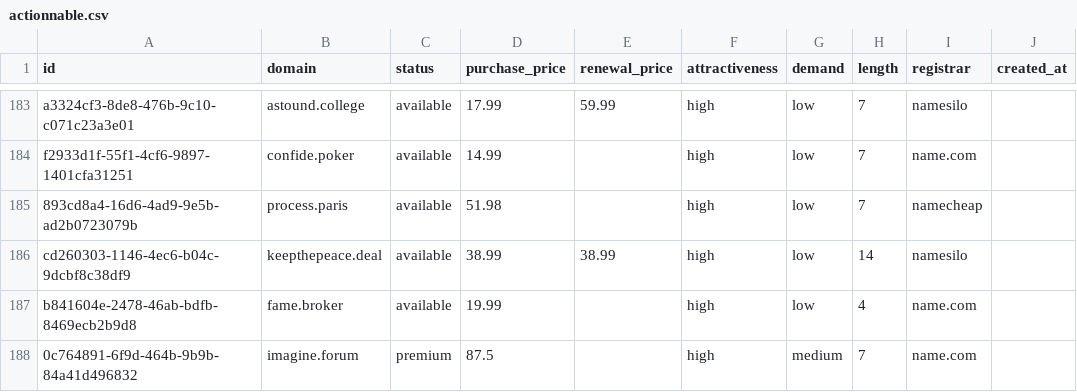
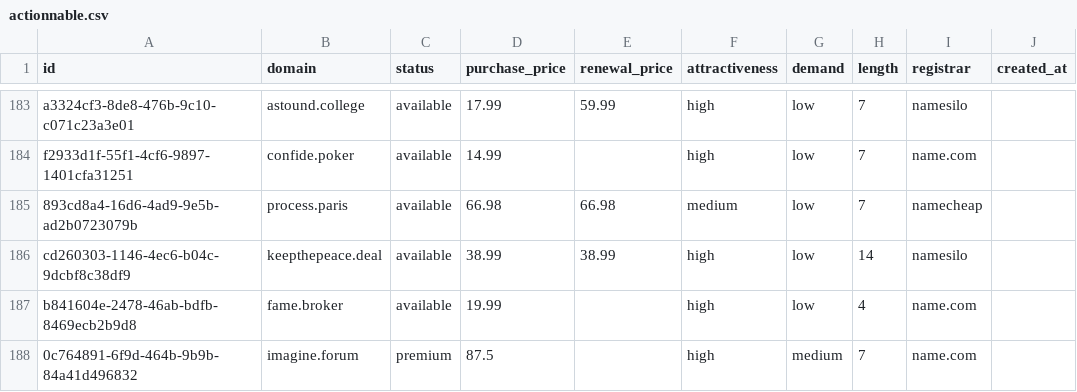
Before and after one commit to UniqueDomains/actionnable-oneword-domains, a CSV file: actionnable.csv, drawn as a sheet; only a part is shown, gaps mark what is left out; the diff names each change by its address in the sheet, - before the commit and + after, or states it on an @@ line.

Commit message:
Domains update

```diff
--- a/actionnable.csv
+++ b/actionnable.csv
-D185 (purchase_price): 51.98
+D185 (purchase_price): 66.98
-E185 (renewal_price): (empty)
+E185 (renewal_price): 66.98
-F185 (attractiveness): high
+F185 (attractiveness): medium
```
Also changed, not shown: 4 other files.
